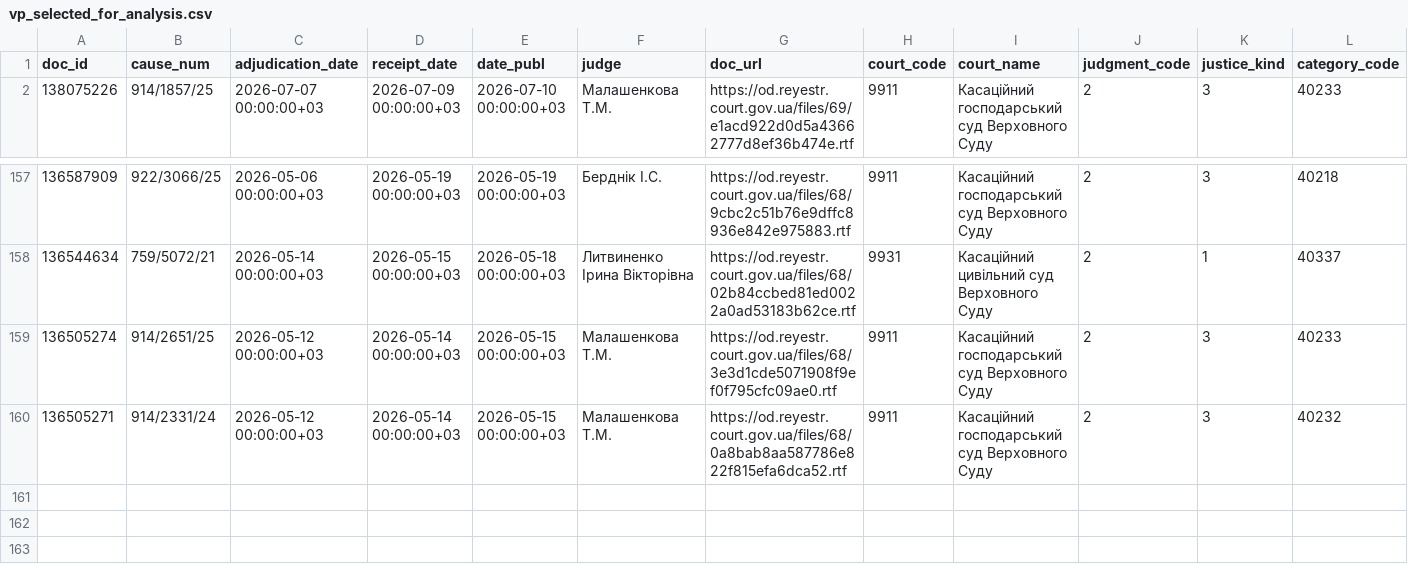
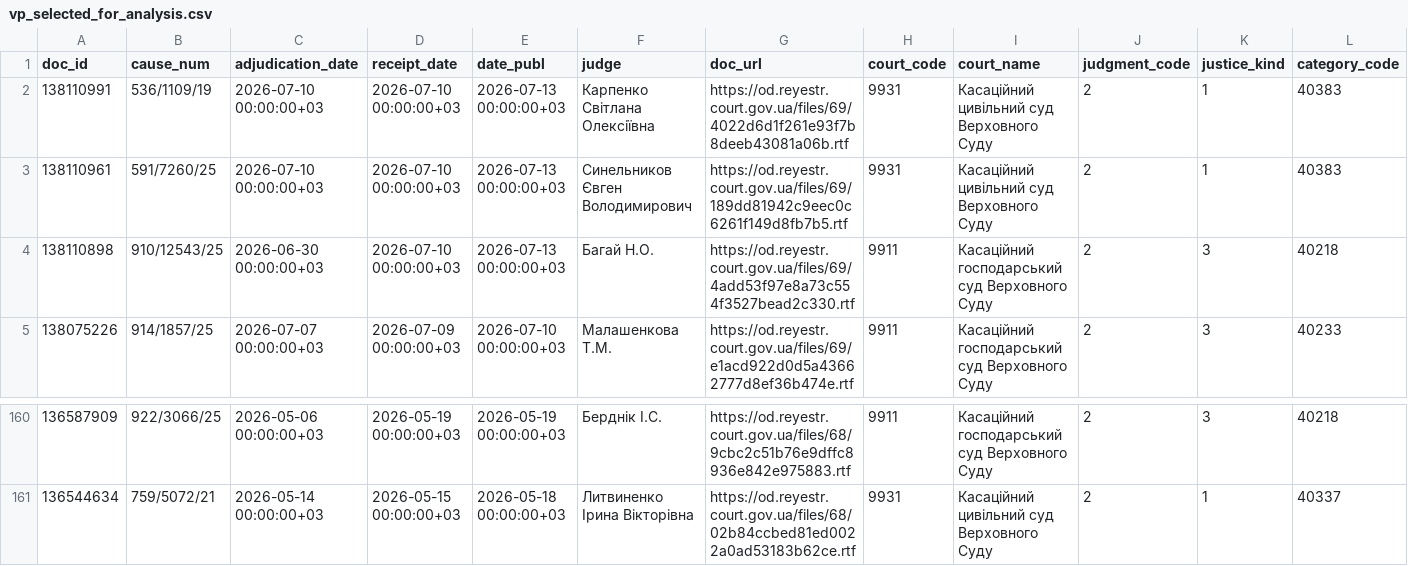
Before and after one commit to apryshchepchuk/VS-legal-digest, a CSV file: data/interim/vp_selected_for_analysis.csv, drawn as a sheet; only a part is shown, gaps mark what is left out; removed rows and columns are numbered as before the commit, all else as after; rows hold the shown columns only; the diff names each change by its address in the sheet, - before the commit and + after, or states it on an @@ line.

```diff
--- a/data/interim/vp_selected_for_analysis.csv
+++ b/data/interim/vp_selected_for_analysis.csv
+row 2: 138110991 | 536/1109/19 | 2026-07-10 00:00:00+03 | 2026-07-10 00:00:00+03 | 2026-07-13 00:00:00+03 | Карпенко Світлана Олексіївна | https://od.reyestr.court.gov.ua/files/69/4022d6d1f261e93f7b8deeb43081a06b.rtf | 9931 | Касаційний цивільний суд Верховного Суду | 2 | 1 | 40383
+row 3: 138110961 | 591/7260/25 | 2026-07-10 00:00:00+03 | 2026-07-10 00:00:00+03 | 2026-07-13 00:00:00+03 | Синельников Євген Володимирович | https://od.reyestr.court.gov.ua/files/69/189dd81942c9eec0c6261f149d8fb7b5.rtf | 9931 | Касаційний цивільний суд Верховного Суду | 2 | 1 | 40383
+row 4: 138110898 | 910/12543/25 | 2026-06-30 00:00:00+03 | 2026-07-10 00:00:00+03 | 2026-07-13 00:00:00+03 | Багай Н.О. | https://od.reyestr.court.gov.ua/files/69/4add53f97e8a73c554f3527bead2c330.rtf | 9911 | Касаційний господарський суд Верховного Суду | 2 | 3 | 40218
-row 159: 136505274 | 914/2651/25 | 2026-05-12 00:00:00+03 | 2026-05-14 00:00:00+03 | 2026-05-15 00:00:00+03 | Малашенкова Т.М. | https://od.reyestr.court.gov.ua/files/68/3e3d1cde5071908f9ef0f795cfc09ae0.rtf | 9911 | Касаційний господарський суд Верховного Суду | 2 | 3 | 40233
-row 160: 136505271 | 914/2331/24 | 2026-05-12 00:00:00+03 | 2026-05-14 00:00:00+03 | 2026-05-15 00:00:00+03 | Малашенкова Т.М. | https://od.reyestr.court.gov.ua/files/68/0a8bab8aa587786e822f815efa6dca52.rtf | 9911 | Касаційний господарський суд Верховного Суду | 2 | 3 | 40232
```
Also changed, not shown: data/interim/vp_candidates.csv, data/interim/vp_excluded_appellate_admin.csv, 10 other files.
